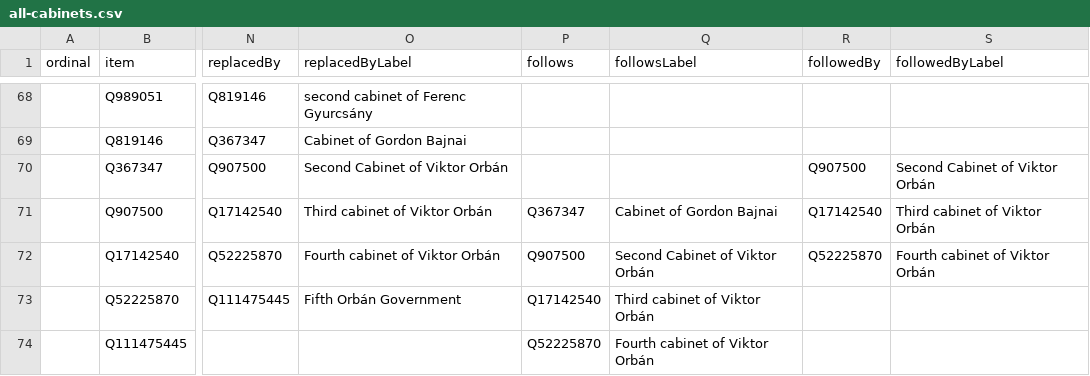
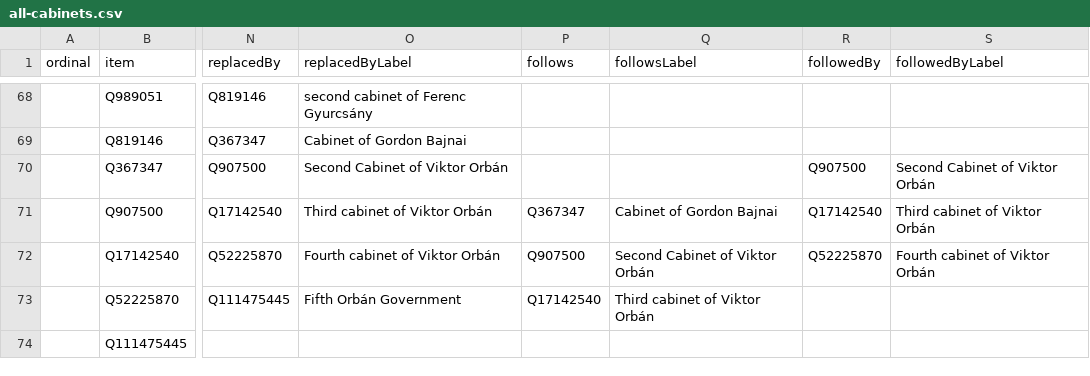
Before and after one commit to every-politician-scrapers/hungary-cabinet, a CSV file: wikidata/results/all-cabinets.csv, drawn as a sheet; only a part is shown, gaps mark what is left out; the diff names each change by its address in the sheet, - before the commit and + after, or states it on an @@ line.

Commit message:
Run SPARQL queries

```diff
--- a/wikidata/results/all-cabinets.csv
+++ b/wikidata/results/all-cabinets.csv
-P74 (follows): Q52225870
+P74 (follows): (empty)
-Q74 (followsLabel): Fourth cabinet of Viktor Orbán
+Q74 (followsLabel): (empty)
```
